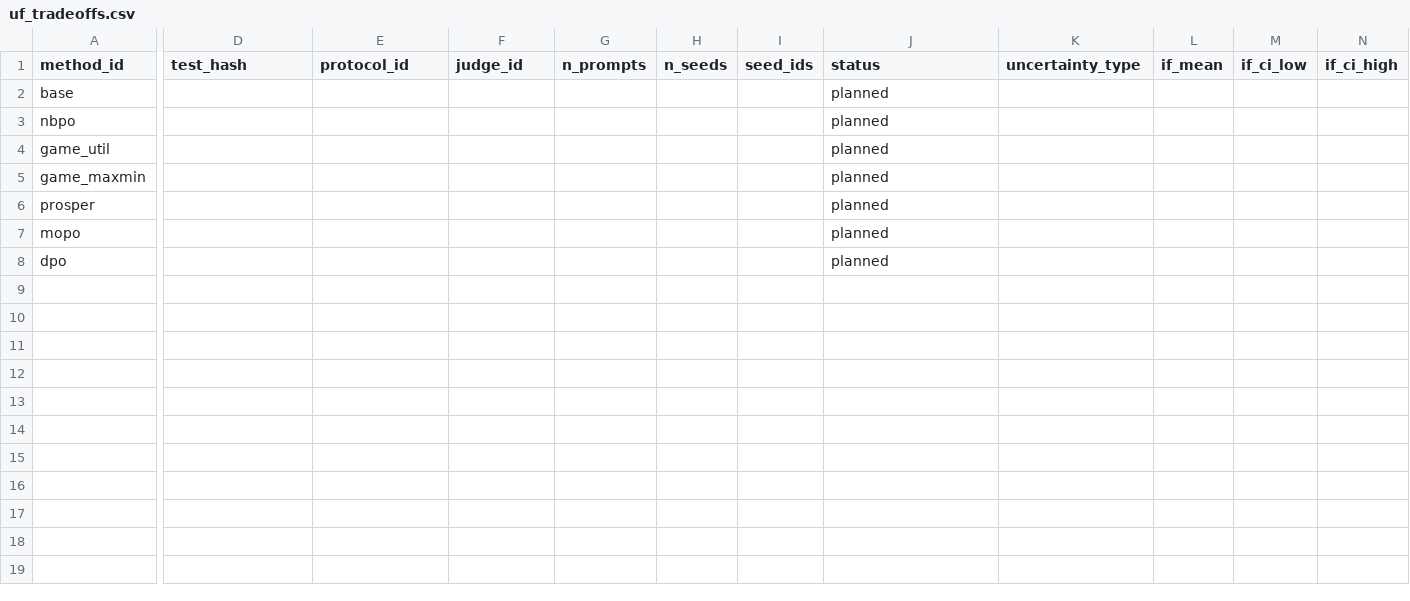
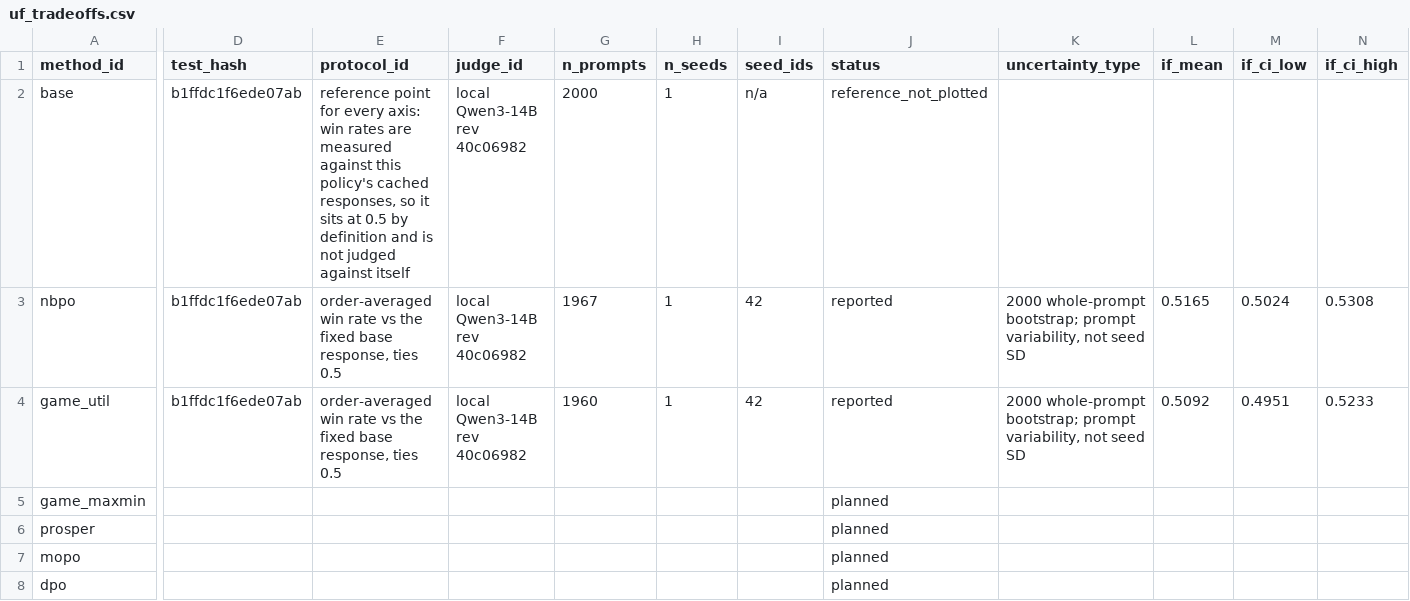
Before and after one commit to promotion-kim/NBPO, a CSV file: nbpo_iclr/data/uf_tradeoffs.csv, drawn as a sheet; only a part is shown, gaps mark what is left out; the diff covers the shown part only; the diff names each change by its address in the sheet, - before the commit and + after, or states it on an @@ line.

```diff
--- a/nbpo_iclr/data/uf_tradeoffs.csv
+++ b/nbpo_iclr/data/uf_tradeoffs.csv
-D2:D4 (test_hash): (empty)
+D2:D4 (test_hash): b1ffdc1f6ede07ab
-E2 (protocol_id): (empty)
+E2 (protocol_id): reference point for every axis: win rates are measured against this policy's cached responses, so it sits at 0.5 by definition and is not judged against itself
-F2:F4 (judge_id): (empty)
+F2:F4 (judge_id): local Qwen3-14B rev 40c06982
-G2 (n_prompts): (empty)
+G2 (n_prompts): 2000
-H2:H4 (n_seeds): (empty)
+H2:H4 (n_seeds): 1
-I2 (seed_ids): (empty)
+I2 (seed_ids): n/a
-J2 (status): planned
+J2 (status): reference_not_plotted
-E3:E4 (protocol_id): (empty)
+E3:E4 (protocol_id): order-averaged win rate vs the fixed base response, ties 0.5
-G3 (n_prompts): (empty)
+G3 (n_prompts): 1967
-I3:I4 (seed_ids): (empty)
+I3:I4 (seed_ids): 42
-J3:J4 (status): planned
+J3:J4 (status): reported
-K3:K4 (uncertainty_type): (empty)
+K3:K4 (uncertainty_type): 2000 whole-prompt bootstrap; prompt variability, not seed SD
-L3 (if_mean): (empty)
+L3 (if_mean): 0.5165
-M3 (if_ci_low): (empty)
+M3 (if_ci_low): 0.5024
-N3 (if_ci_high): (empty)
+N3 (if_ci_high): 0.5308
-G4 (n_prompts): (empty)
+G4 (n_prompts): 1960
-L4 (if_mean): (empty)
+L4 (if_mean): 0.5092
-M4 (if_ci_low): (empty)
+M4 (if_ci_low): 0.4951
-N4 (if_ci_high): (empty)
+N4 (if_ci_high): 0.5233
```
Also changed, not shown: 18 edited cells elsewhere in this file, 7 other files.
